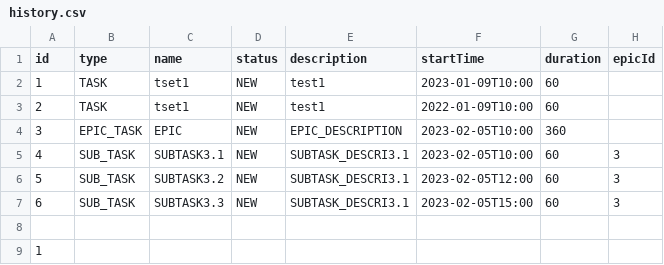
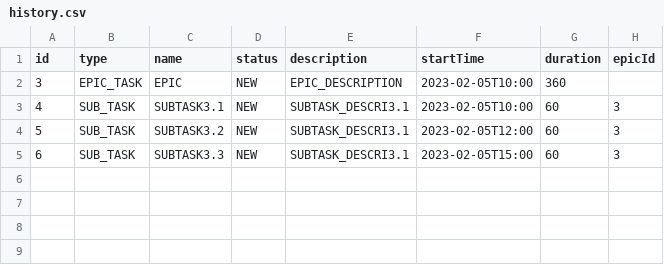
Before and after one commit to samsonovAleksandr/java-kanban, a CSV file: src/resources/history.csv, drawn as a sheet.

```diff
--- a/src/resources/history.csv
+++ b/src/resources/history.csv
@@ -1,4 +1,2 @@
 id,type,name,status,description,startTime,duration,epicId
-1,TASK,tset1,NEW,test1,2023-01-09T10:00,60,
-2,TASK,tset1,NEW,test1,2022-01-09T10:00,60,
 3,EPIC_TASK,EPIC,NEW,EPIC_DESCRIPTION,2023-02-05T10:00,360,
@@ -7,3 +5 @@ id,type,name,status,description,startTime,duration,epicId
 6,SUB_TASK,SUBTASK3.3,NEW,SUBTASK_DESCRI3.1,2023-02-05T15:00,60,3
-
-1,
```
Also changed, not shown: 4 other files.
